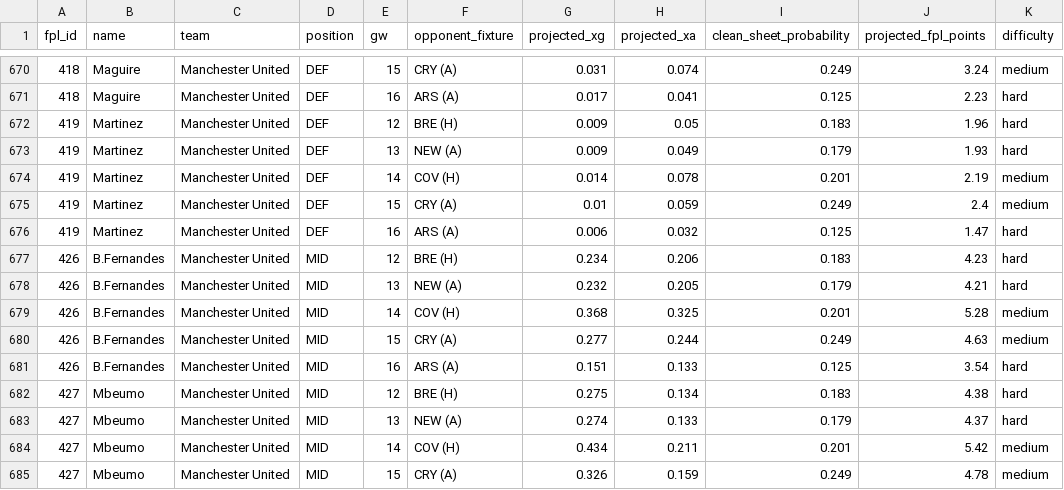
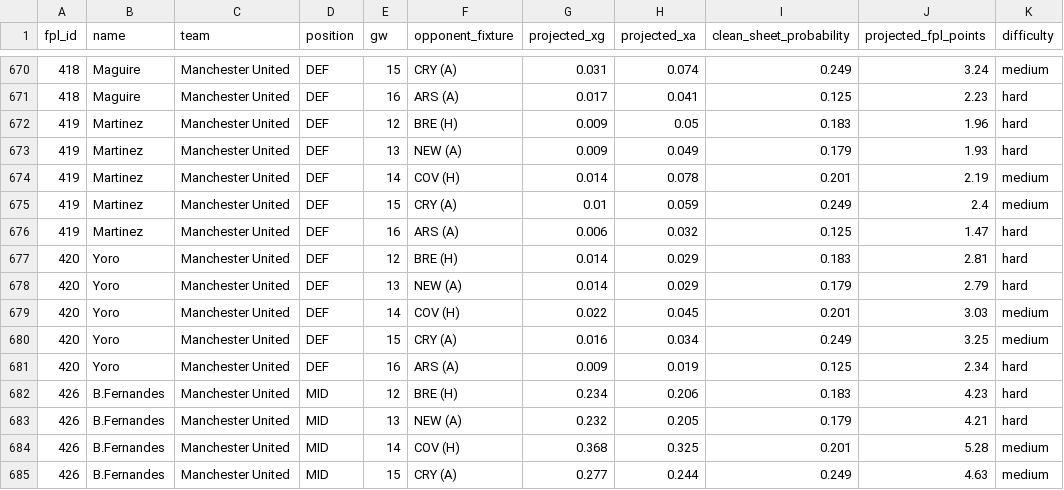
Before and after one commit to jackmaher08/FiveStat, a CSV file: data/exports/fpl/player_fixture_projections.csv, drawn as a sheet; only a part is shown, gaps mark what is left out; the shorter side is filled out with more unchanged rows.

```diff
--- a/data/exports/fpl/player_fixture_projections.csv
+++ b/data/exports/fpl/player_fixture_projections.csv
@@ -676,2 +676,7 @@ fpl_id,name,team,position,gw,opponent_fixture,projected_xg,projected_xa,clean_sh
 419,Martinez,Manchester United,DEF,16,ARS (A),0.006,0.032,0.125,1.47,hard
+420,Yoro,Manchester United,DEF,12,BRE (H),0.014,0.029,0.183,2.81,hard
+420,Yoro,Manchester United,DEF,13,NEW (A),0.014,0.029,0.179,2.79,hard
+420,Yoro,Manchester United,DEF,14,COV (H),0.022,0.045,0.201,3.03,medium
+420,Yoro,Manchester United,DEF,15,CRY (A),0.016,0.034,0.249,3.25,medium
+420,Yoro,Manchester United,DEF,16,ARS (A),0.009,0.019,0.125,2.34,hard
 426,B.Fernandes,Manchester United,MID,12,BRE (H),0.234,0.206,0.183,4.23,hard
```
Also changed, not shown: data/exports/fpl/captaincy_rankings.csv, data/exports/fpl/player_projections.csv, 10 other files.
